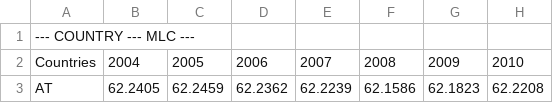
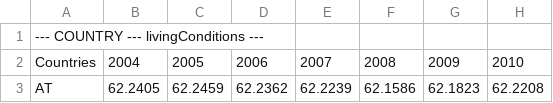
Before and after one commit to iliedorobat/QoLI-Framework, a CSV file: files/output/csv/countries/livingConditions.csv (was files/output/csv/countries/MLC.csv), drawn as a sheet; only a part is shown; the diff names each change by its address in the sheet, - before the commit and + after, or states it on an @@ line.

```diff
--- a/files/output/csv/countries/MLC.csv
+++ b/files/output/csv/countries/livingConditions.csv
-A1: --- COUNTRY --- MLC ---
+A1: --- COUNTRY --- livingConditions ---
```
Also changed, not shown: files/output/csv/countries/governance.csv, files/output/csv/countries/mainActivity.csv, 57 other files.
